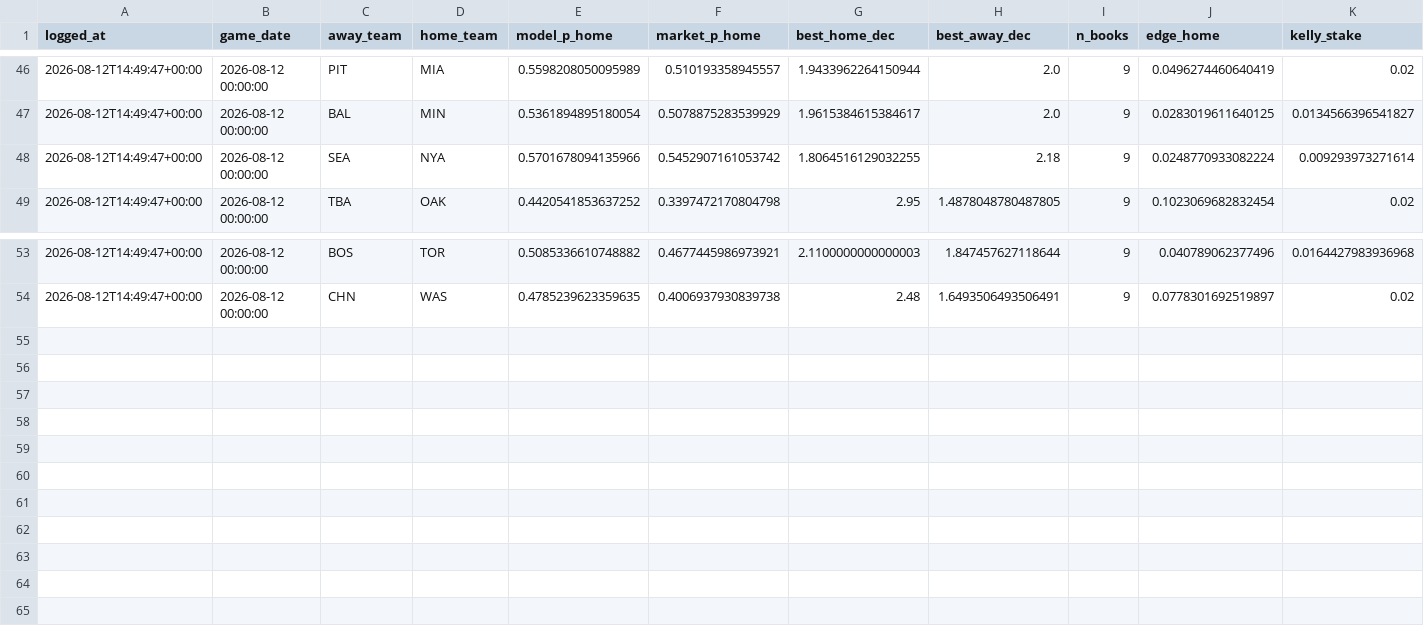
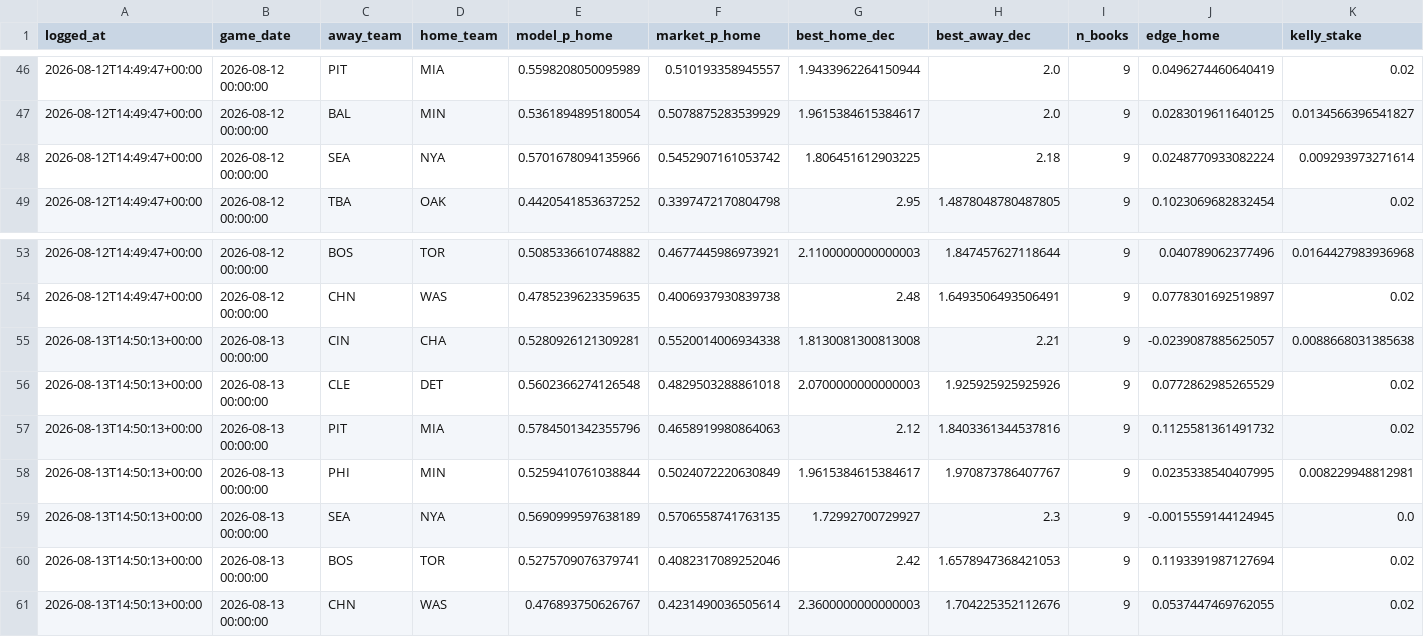
Before and after one commit to ivan-marjanovic/mlb-forecasting, a CSV file: live_predictions.csv, drawn as a sheet; only a part is shown, gaps mark what is left out; rows hold the shown columns only; the diff names each change by its address in the sheet, - before the commit and + after, or states it on an @@ line.

```diff
--- a/live_predictions.csv
+++ b/live_predictions.csv
-G48 (best_home_dec): 1.8064516129032255
+G48 (best_home_dec): 1.806451612903225
+row 55: 2026-08-13T14:50:13+00:00 | 2026-08-13 00:00:00 | CIN | CHA | 0.5280926121309281 | 0.5520014006934338 | 1.8130081300813008 | 2.21 | 9 | -0.0239087885625057 | 0.0088668031385638
+row 56: 2026-08-13T14:50:13+00:00 | 2026-08-13 00:00:00 | CLE | DET | 0.5602366274126548 | 0.4829503288861018 | 2.0700000000000003 | 1.925925925925926 | 9 | 0.0772862985265529 | 0.02
+row 57: 2026-08-13T14:50:13+00:00 | 2026-08-13 00:00:00 | PIT | MIA | 0.5784501342355796 | 0.4658919980864063 | 2.12 | 1.8403361344537816 | 9 | 0.1125581361491732 | 0.02
+row 58: 2026-08-13T14:50:13+00:00 | 2026-08-13 00:00:00 | PHI | MIN | 0.5259410761038844 | 0.5024072220630849 | 1.9615384615384617 | 1.970873786407767 | 9 | 0.0235338540407995 | 0.008229948812981
+row 59: 2026-08-13T14:50:13+00:00 | 2026-08-13 00:00:00 | SEA | NYA | 0.5690999597638189 | 0.5706558741763135 | 1.72992700729927 | 2.3 | 9 | -0.0015559144124945 | 0.0
+row 60: 2026-08-13T14:50:13+00:00 | 2026-08-13 00:00:00 | BOS | TOR | 0.5275709076379741 | 0.4082317089252046 | 2.42 | 1.6578947368421053 | 9 | 0.1193391987127694 | 0.02
+row 61: 2026-08-13T14:50:13+00:00 | 2026-08-13 00:00:00 | CHN | WAS | 0.476893750626767 | 0.4231490036505614 | 2.3600000000000003 | 1.704225352112676 | 9 | 0.0537447469762055 | 0.02
```
